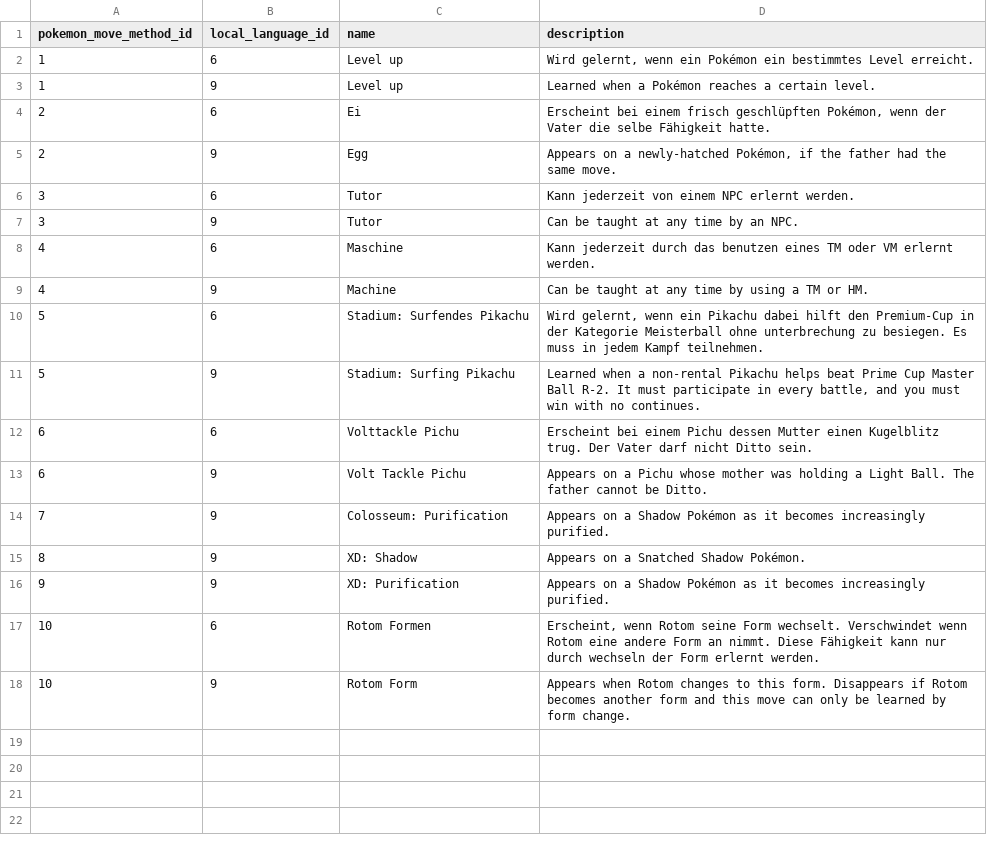
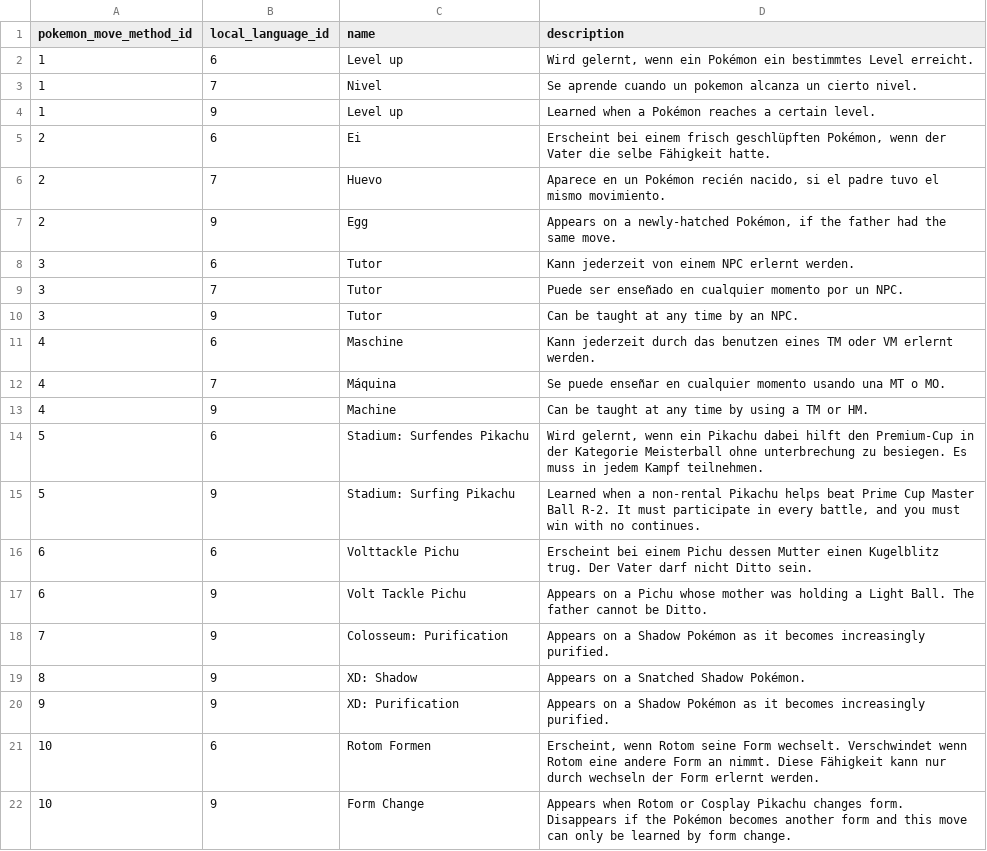
Before and after one commit to xerxicodex/pokedex-data, a CSV file: data/csv/pokemon_move_method_prose.csv, drawn as a sheet.

```diff
--- a/data/csv/pokemon_move_method_prose.csv
+++ b/data/csv/pokemon_move_method_prose.csv
@@ -2,8 +2,12 @@ pokemon_move_method_id,local_language_id,name,description
 1,6,"Level up","Wird gelernt, wenn ein Pokémon ein bestimmtes Level erreicht."
+1,7,Nivel,"Se aprende cuando un pokemon alcanza un cierto nivel."
 1,9,"Level up","Learned when a Pokémon reaches a certain level."
 2,6,Ei,"Erscheint bei einem frisch geschlüpften Pokémon, wenn der Vater die selbe Fähigkeit hatte."
+2,7,Huevo,"Aparece en un Pokémon recién nacido, si el padre tuvo el mismo movimiento."
 2,9,Egg,"Appears on a newly-hatched Pokémon, if the father had the same move."
 3,6,Tutor,"Kann jederzeit von einem NPC erlernt werden."
+3,7,Tutor," Puede ser enseñado en cualquier momento por un NPC."
 3,9,Tutor,"Can be taught at any time by an NPC."
 4,6,Maschine,"Kann jederzeit durch das benutzen eines TM oder VM erlernt werden."
+4,7,Máquina,"Se puede enseñar en cualquier momento usando una MT o MO."
 4,9,Machine,"Can be taught at any time by using a TM or HM."
@@ -17,2 +21,2 @@ pokemon_move_method_id,local_language_id,name,description
 10,6,"Rotom Formen","Erscheint, wenn Rotom seine Form wechselt.  Verschwindet wenn Rotom eine andere Form an nimmt. Diese Fähigkeit kann nur durch wechseln der Form erlernt werden."
-10,9,"Rotom Form","Appears when Rotom changes to this form.  Disappears if Rotom becomes another form and this move can only be learned by form change."
+10,9,"Form Change","Appears when Rotom or Cosplay Pikachu changes form.  Disappears if the Pokémon becomes another form and this move can only be learned by form change."
```
Also changed, not shown: data/csv/location_area_prose.csv, data/csv/location_areas.csv, 15 other files.
